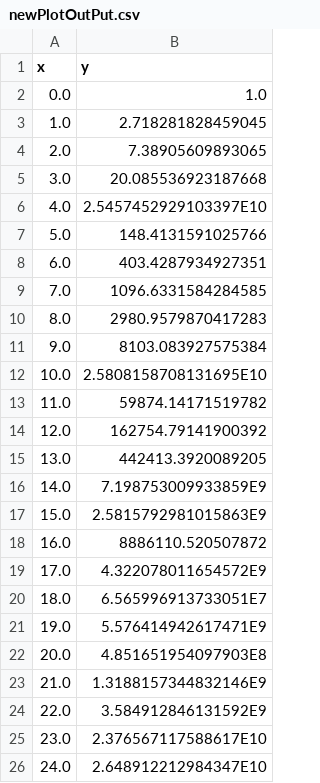
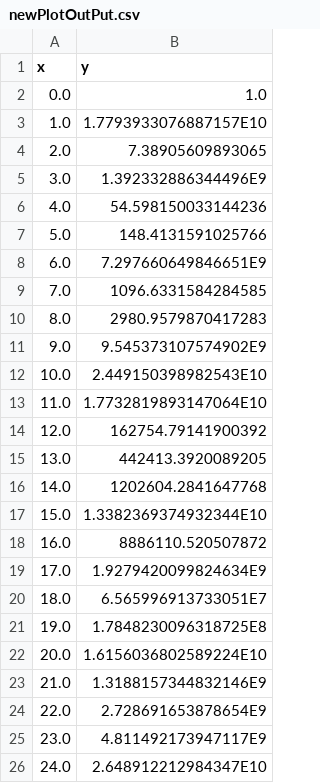
Before and after one commit to Domzel620/Project-2, a CSV file: ProjectOutput/newPlotOutPut.csv, drawn as a sheet.

```diff
--- a/ProjectOutput/newPlotOutPut.csv
+++ b/ProjectOutput/newPlotOutPut.csv
@@ -2,25 +2,25 @@ x,y
 0.0,1.0
-1.0,2.718281828459045
+1.0,1.7793933076887157E10
 2.0,7.38905609893065
-3.0,20.085536923187668
-4.0,2.5457452929103397E10
+3.0,1.392332886344496E9
+4.0,54.598150033144236
 5.0,148.4131591025766
-6.0,403.4287934927351
+6.0,7.297660649846651E9
 7.0,1096.6331584284585
 8.0,2980.9579870417283
-9.0,8103.083927575384
-10.0,2.5808158708131695E10
-11.0,59874.14171519782
+9.0,9.545373107574902E9
+10.0,2.449150398982543E10
+11.0,1.7732819893147064E10
 12.0,162754.79141900392
 13.0,442413.3920089205
-14.0,7.198753009933859E9
-15.0,2.5815792981015863E9
+14.0,1202604.2841647768
+15.0,1.3382369374932344E10
 16.0,8886110.520507872
-17.0,4.322078011654572E9
+17.0,1.9279420099824634E9
 18.0,6.565996913733051E7
-19.0,5.576414942617471E9
-20.0,4.851651954097903E8
+19.0,1.7848230096318725E8
+20.0,1.6156036802589224E10
 21.0,1.3188157344832146E9
-22.0,3.584912846131592E9
-23.0,2.376567117588617E10
+22.0,2.728691653878654E9
+23.0,4.811492173947117E9
 24.0,2.648912212984347E10
```
Also changed, not shown: ProjectOutput/smoothedDataOutPu.csv, 32 other files.
